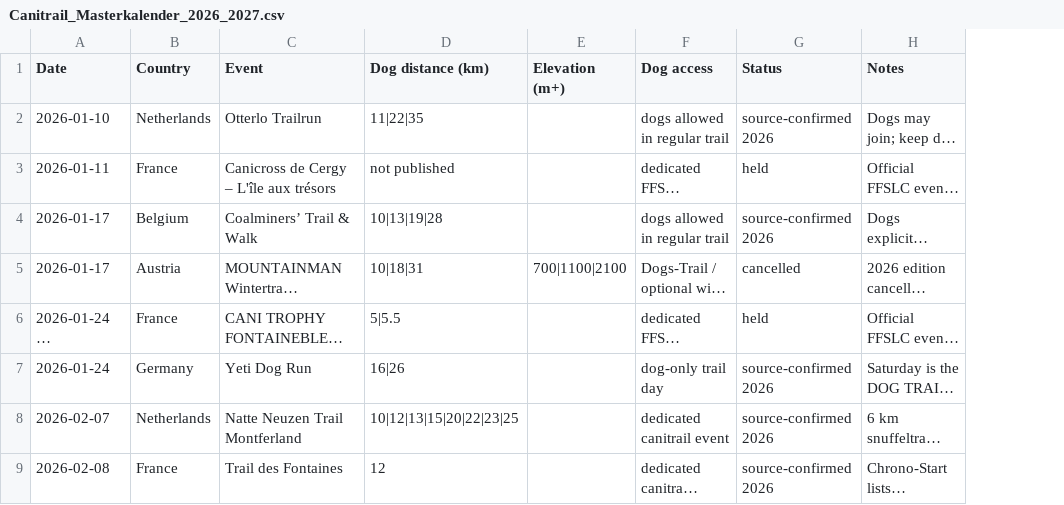
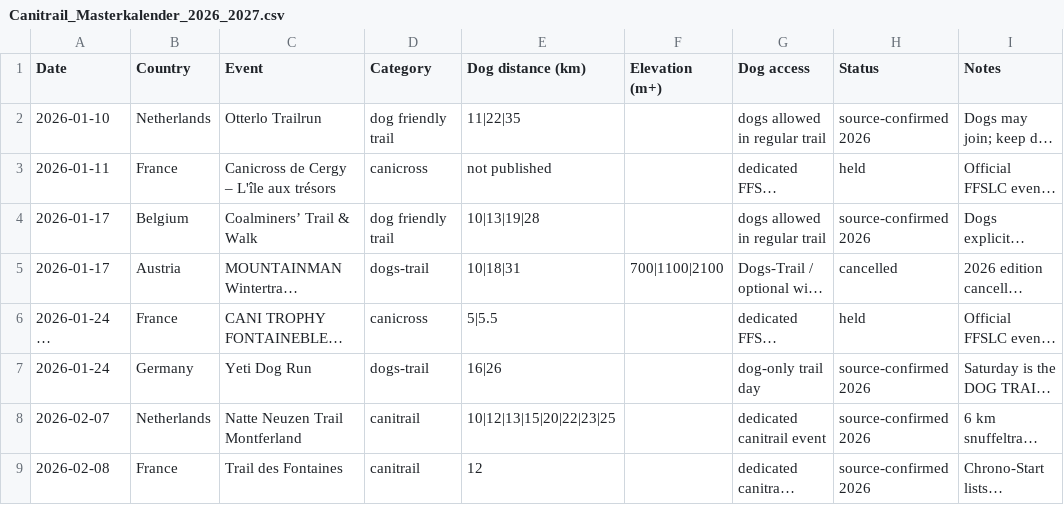
Before and after one commit to zoyored/dogs, a CSV file: data/Canitrail_Masterkalender_2026_2027.csv, drawn as a sheet; only a part is shown; long unchanged cells end in …; the diff names each change by its address in the sheet, - before the commit and + after, or states it on an @@ line.

```diff
--- a/data/Canitrail_Masterkalender_2026_2027.csv
+++ b/data/Canitrail_Masterkalender_2026_2027.csv
+column D (Category), rows 2-9: dog friendly trail | canicross | dog friendly trail | dogs-trail | canicross | dogs-trail | canitrail | canitrail
```
Also changed, not shown: 4 other files.
